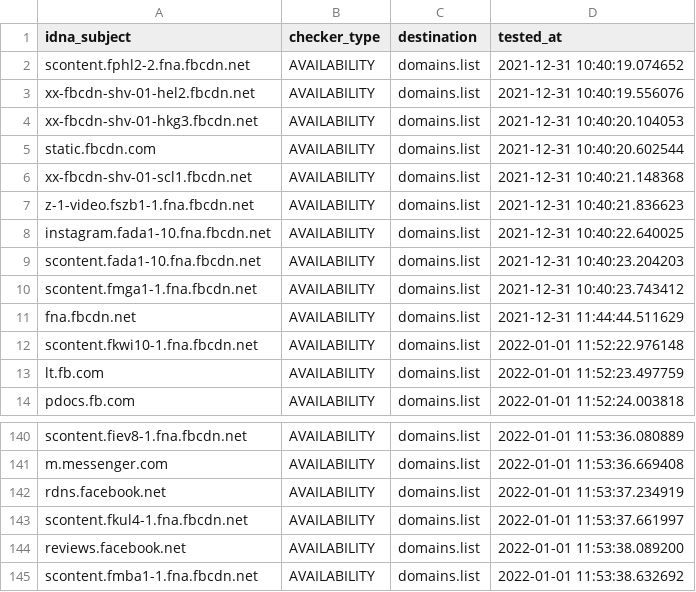
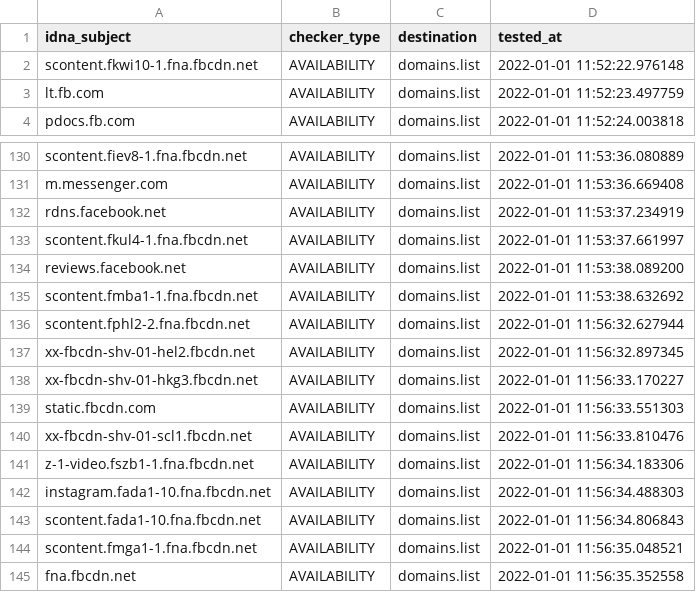
Before and after one commit to Ultimate-Hosts-Blacklist/smed79_blocklist_facebook, a CSV file: .pyfunceble/inactive.csv, drawn as a sheet; only a part is shown, gaps mark what is left out; removed rows and columns are numbered as before the commit, all else as after; the diff names each change by its address in the sheet, - before the commit and + after, or states it on an @@ line.

```diff
--- a/.pyfunceble/inactive.csv
+++ b/.pyfunceble/inactive.csv
-row 2: scontent.fphl2-2.fna.fbcdn.net | AVAILABILITY | domains.list | 2021-12-31 10:40:19.074652
-row 3: xx-fbcdn-shv-01-hel2.fbcdn.net | AVAILABILITY | domains.list | 2021-12-31 10:40:19.556076
-row 4: xx-fbcdn-shv-01-hkg3.fbcdn.net | AVAILABILITY | domains.list | 2021-12-31 10:40:20.104053
-row 5: static.fbcdn.com | AVAILABILITY | domains.list | 2021-12-31 10:40:20.602544
-row 6: xx-fbcdn-shv-01-scl1.fbcdn.net | AVAILABILITY | domains.list | 2021-12-31 10:40:21.148368
-row 7: z-1-video.fszb1-1.fna.fbcdn.net | AVAILABILITY | domains.list | 2021-12-31 10:40:21.836623
-row 8: instagram.fada1-10.fna.fbcdn.net | AVAILABILITY | domains.list | 2021-12-31 10:40:22.640025
-row 9: scontent.fada1-10.fna.fbcdn.net | AVAILABILITY | domains.list | 2021-12-31 10:40:23.204203
-row 10: scontent.fmga1-1.fna.fbcdn.net | AVAILABILITY | domains.list | 2021-12-31 10:40:23.743412
-row 11: fna.fbcdn.net | AVAILABILITY | domains.list | 2021-12-31 11:44:44.511629
+row 136: scontent.fphl2-2.fna.fbcdn.net | AVAILABILITY | domains.list | 2022-01-01 11:56:32.627944
+row 137: xx-fbcdn-shv-01-hel2.fbcdn.net | AVAILABILITY | domains.list | 2022-01-01 11:56:32.897345
+row 138: xx-fbcdn-shv-01-hkg3.fbcdn.net | AVAILABILITY | domains.list | 2022-01-01 11:56:33.170227
+row 139: static.fbcdn.com | AVAILABILITY | domains.list | 2022-01-01 11:56:33.551303
+row 140: xx-fbcdn-shv-01-scl1.fbcdn.net | AVAILABILITY | domains.list | 2022-01-01 11:56:33.810476
+row 141: z-1-video.fszb1-1.fna.fbcdn.net | AVAILABILITY | domains.list | 2022-01-01 11:56:34.183306
+row 142: instagram.fada1-10.fna.fbcdn.net | AVAILABILITY | domains.list | 2022-01-01 11:56:34.488303
+row 143: scontent.fada1-10.fna.fbcdn.net | AVAILABILITY | domains.list | 2022-01-01 11:56:34.806843
+row 144: scontent.fmga1-1.fna.fbcdn.net | AVAILABILITY | domains.list | 2022-01-01 11:56:35.048521
+row 145: fna.fbcdn.net | AVAILABILITY | domains.list | 2022-01-01 11:56:35.352558
```
Also changed, not shown: 11 other files.
